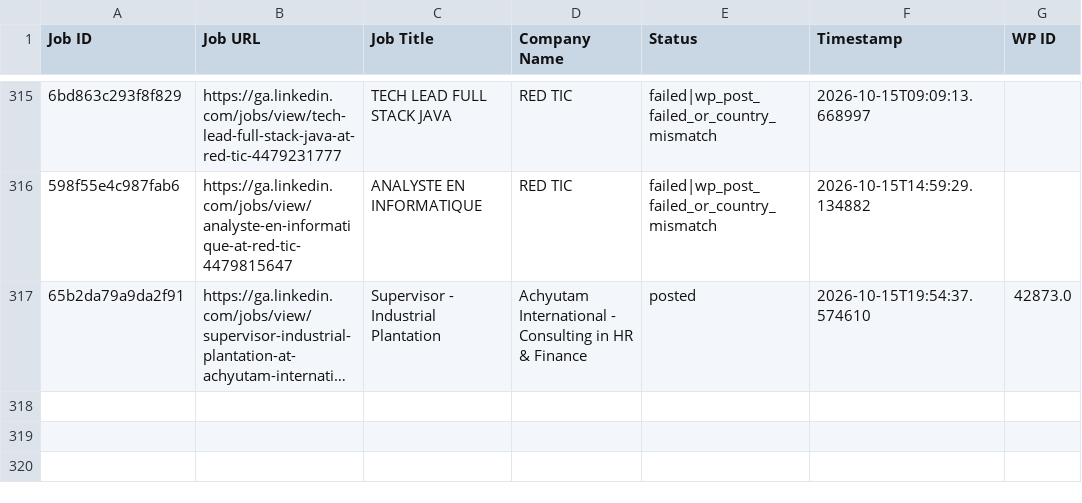
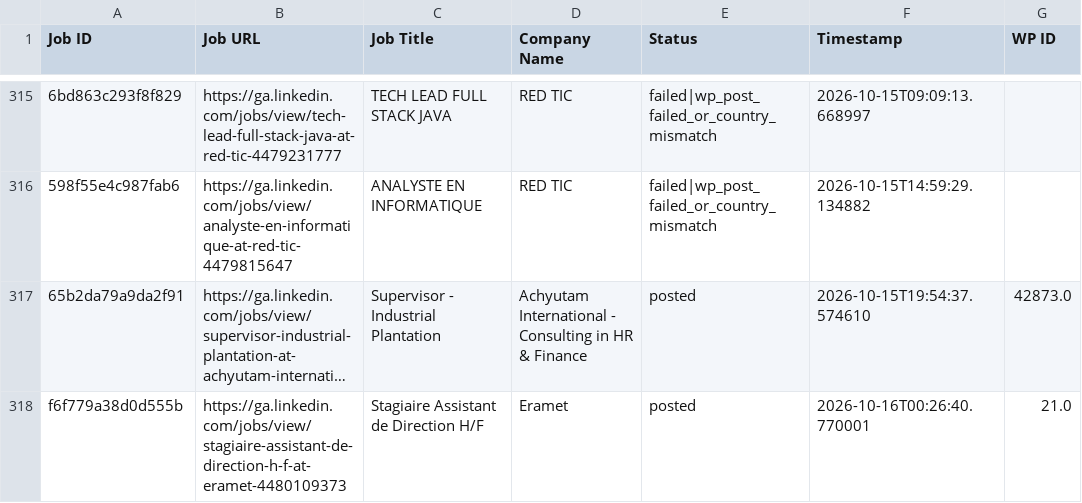
Before and after one commit to projectfetcher/ga, a CSV file: processed_jobs_gabon.csv, drawn as a sheet; only a part is shown, gaps mark what is left out; long unchanged cells end in …; the diff names each change by its address in the sheet, - before the commit and + after, or states it on an @@ line.

```diff
--- a/processed_jobs_gabon.csv
+++ b/processed_jobs_gabon.csv
+row 318: f6f779a38d0d555b | https://ga.linkedin.com/jobs/view/stagiaire-assistant-de-direction-h-f-at-eramet-4480109373 | Stagiaire Assistant de Direction H/F | Eramet | posted | 2026-10-16T00:26:40.770001 | 21.0
```
